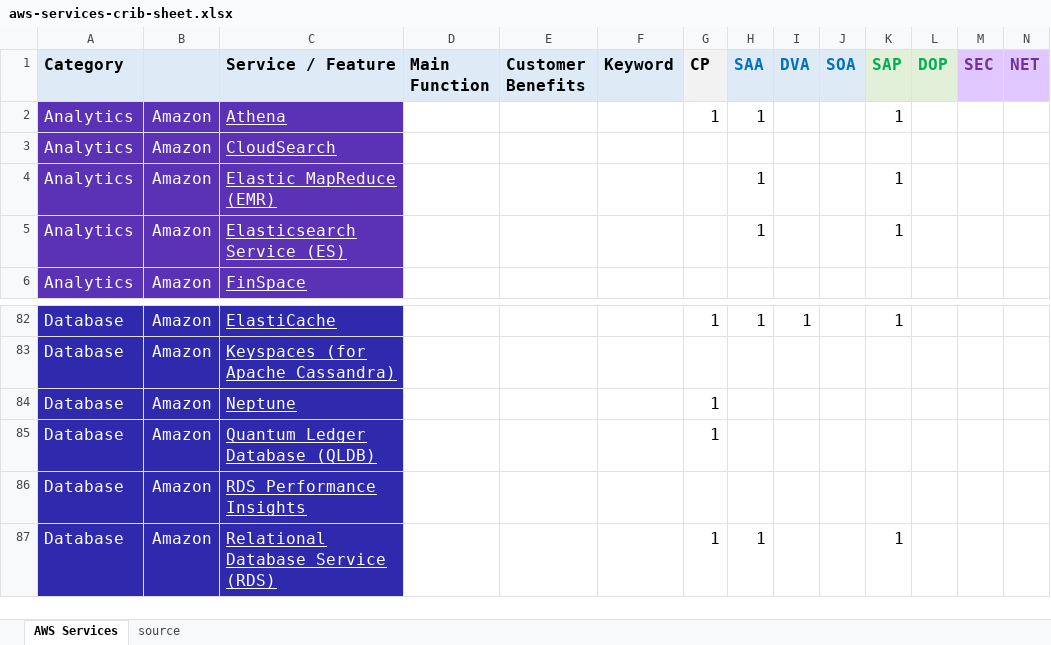
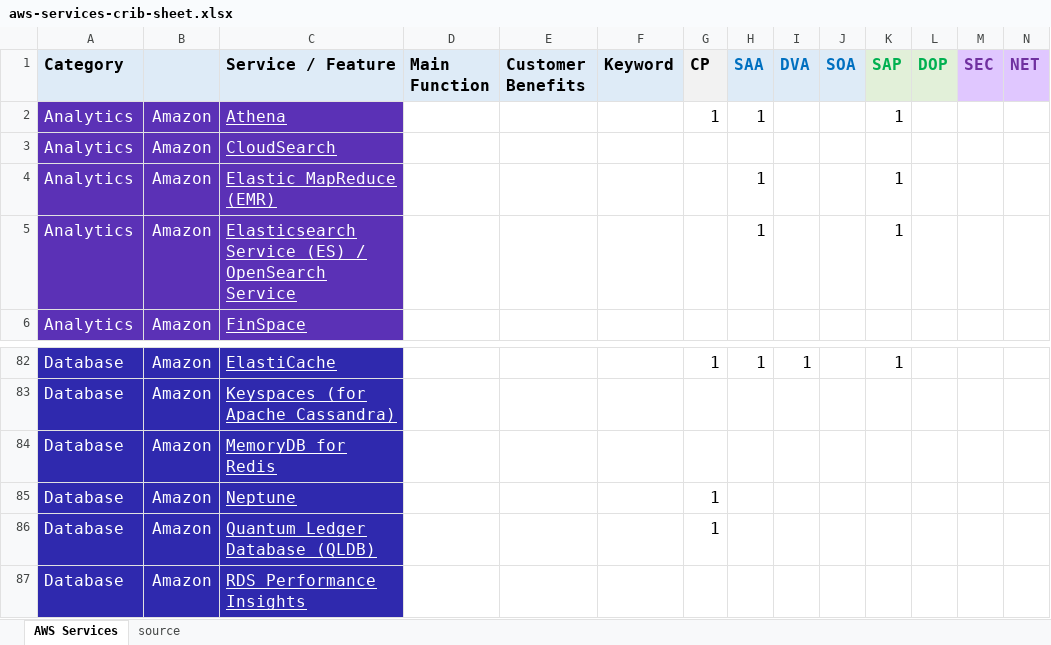
Before and after one commit to corbuno/aws-services-crib-sheet, an Excel workbook: aws-services-crib-sheet.xlsx, sheet AWS Services, drawn as a sheet; only a part is shown, gaps mark what is left out; the shorter side is filled out with more unchanged rows; values as stored, in another font and other column widths than the file's, no borders; rows hold the shown columns only; the diff names each change by its address in the sheet, - before the commit and + after, or states it on an @@ line.

Commit message:
memorydb, opensearch

```diff
--- a/aws-services-crib-sheet.xlsx (sheet AWS Services)
+++ b/aws-services-crib-sheet.xlsx (sheet AWS Services)
-C5 (Service / Feature): Elasticsearch Service (ES)
+C5 (Service / Feature): Elasticsearch Service (ES) / OpenSearch Service
+row 84: Database | Amazon | MemoryDB for Redis
```
